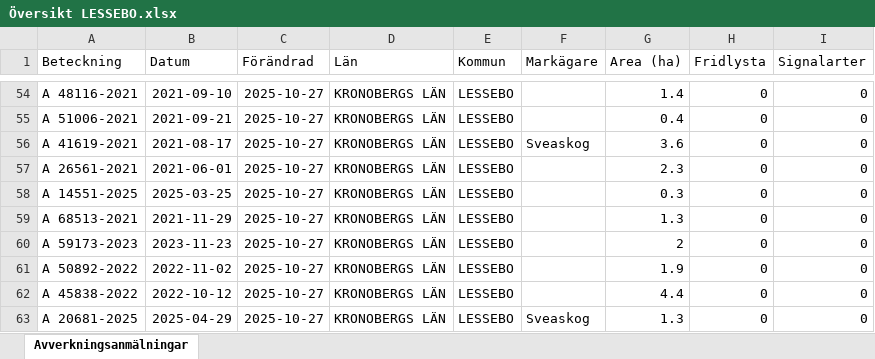
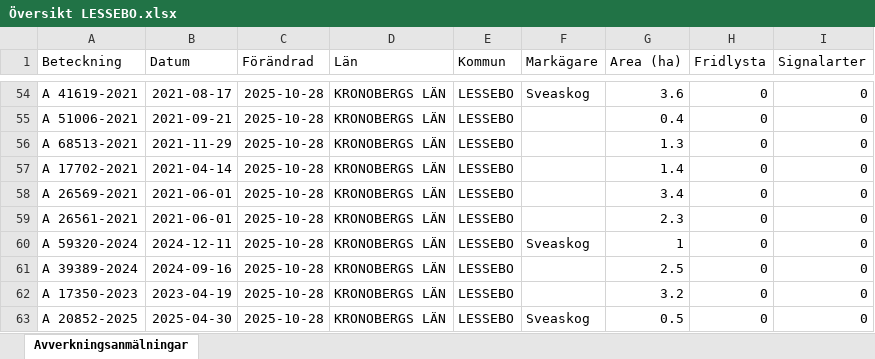
Before and after one commit to klasma/Logging_0761, an Excel workbook: Översikt LESSEBO.xlsx, sheet Avverkningsanmälningar, drawn as a sheet; only a part is shown, gaps mark what is left out; values as stored, in another font and other column widths than the file's, no borders; the diff covers the shown part only; the diff names each change by its address in the sheet, - before the commit and + after, or states it on an @@ line.

```diff
--- a/Översikt LESSEBO.xlsx (sheet Avverkningsanmälningar)
+++ b/Översikt LESSEBO.xlsx (sheet Avverkningsanmälningar)
-A54 (Beteckning): A 48116-2021
+A54 (Beteckning): A 41619-2021
-B54 (Datum): 2021-09-10
+B54 (Datum): 2021-08-17
-C54:C63 (Förändrad): 2025-10-27
+C54:C63 (Förändrad): 2025-10-28
-F54 (Markägare): (empty)
+F54 (Markägare): Sveaskog
-G54 (Area (ha)): 1.4
+G54 (Area (ha)): 3.6
-A56 (Beteckning): A 41619-2021
+A56 (Beteckning): A 68513-2021
-B56 (Datum): 2021-08-17
+B56 (Datum): 2021-11-29
-F56 (Markägare): Sveaskog
+F56 (Markägare): (empty)
-G56 (Area (ha)): 3.6
+G56 (Area (ha)): 1.3
-A57 (Beteckning): A 26561-2021
+A57 (Beteckning): A 17702-2021
-B57 (Datum): 2021-06-01
+B57 (Datum): 2021-04-14
-G57 (Area (ha)): 2.3
+G57 (Area (ha)): 1.4
-A58 (Beteckning): A 14551-2025
+A58 (Beteckning): A 26569-2021
-B58 (Datum): 2025-03-25
+B58 (Datum): 2021-06-01
-G58 (Area (ha)): 0.3
+G58 (Area (ha)): 3.4
-A59 (Beteckning): A 68513-2021
+A59 (Beteckning): A 26561-2021
-B59 (Datum): 2021-11-29
+B59 (Datum): 2021-06-01
-G59 (Area (ha)): 1.3
+G59 (Area (ha)): 2.3
-A60 (Beteckning): A 59173-2023
+A60 (Beteckning): A 59320-2024
-B60 (Datum): 2023-11-23
+B60 (Datum): 2024-12-11
-F60 (Markägare): (empty)
+F60 (Markägare): Sveaskog
-G60 (Area (ha)): 2
+G60 (Area (ha)): 1
-A61 (Beteckning): A 50892-2022
+A61 (Beteckning): A 39389-2024
-B61 (Datum): 2022-11-02
+B61 (Datum): 2024-09-16
-G61 (Area (ha)): 1.9
+G61 (Area (ha)): 2.5
-A62 (Beteckning): A 45838-2022
+A62 (Beteckning): A 17350-2023
-B62 (Datum): 2022-10-12
+B62 (Datum): 2023-04-19
-G62 (Area (ha)): 4.4
+G62 (Area (ha)): 3.2
-A63 (Beteckning): A 20681-2025
+A63 (Beteckning): A 20852-2025
-B63 (Datum): 2025-04-29
+B63 (Datum): 2025-04-30
-G63 (Area (ha)): 1.3
+G63 (Area (ha)): 0.5
```
Also changed, not shown: 1130 edited cells elsewhere in this sheet, artfynd/A 18959-2021 artfynd.xlsx, artfynd/A 18960-2021 artfynd.xlsx, 20 other files.
